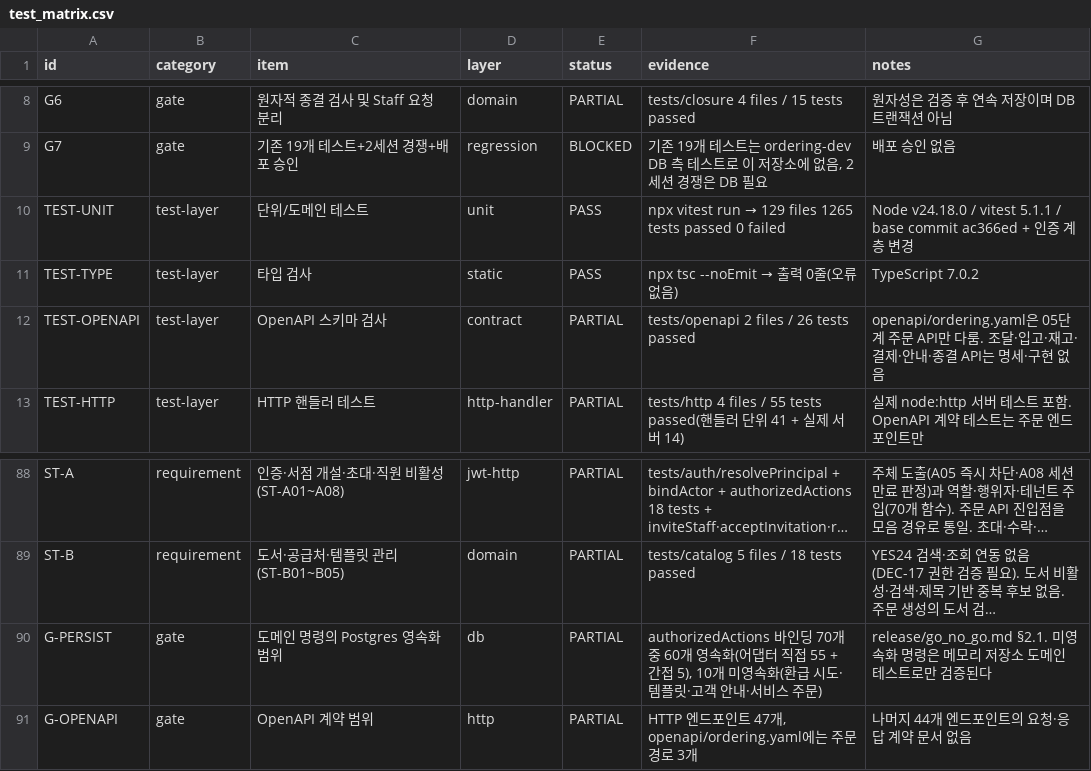
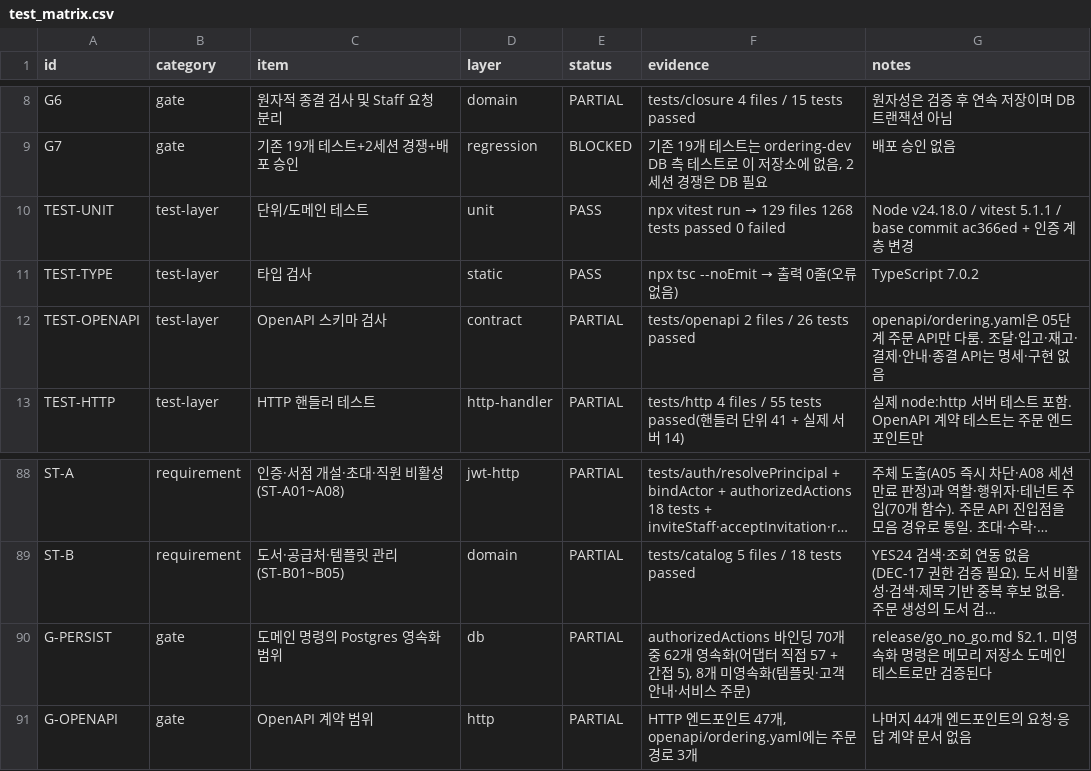
Before and after one commit to espa98/IndieBook-Ordering, a CSV file: testing/test_matrix.csv, drawn as a sheet; only a part is shown, gaps mark what is left out; long unchanged cells end in …; the diff names each change by its address in the sheet, - before the commit and + after, or states it on an @@ line.

```diff
--- a/testing/test_matrix.csv
+++ b/testing/test_matrix.csv
-F10 (evidence): …129 files 1265 tests passed…
+F10 (evidence): …129 files 1268 tests passed…
-F90 (evidence): …개 중 60개 영속화(어댑터 직접 55 + 간접 5), 10개 미영속화(환급 시도·템플릿·…
+F90 (evidence): …개 중 62개 영속화(어댑터 직접 57 + 간접 5), 8개 미영속화(템플릿·…
```
Also changed, not shown: 7 other files.
